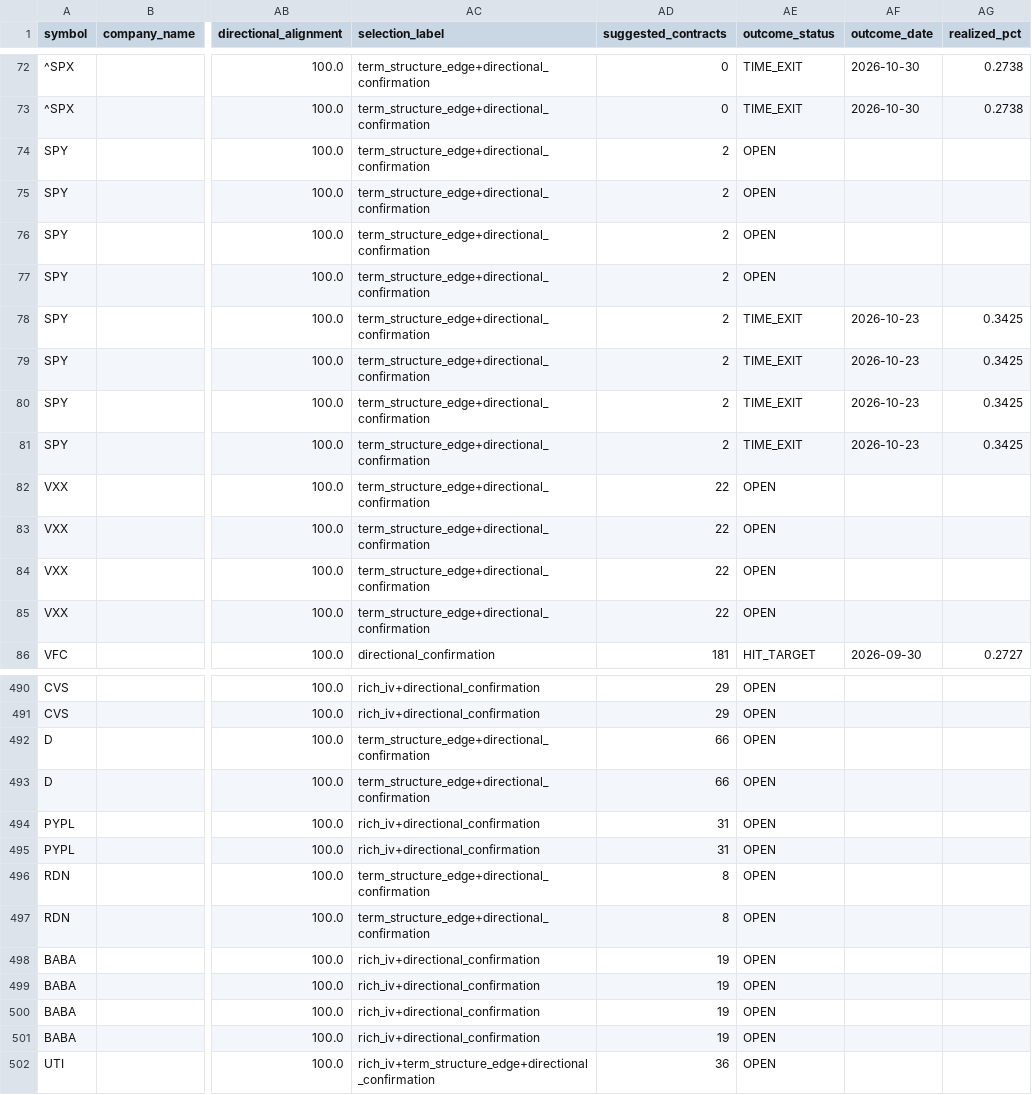
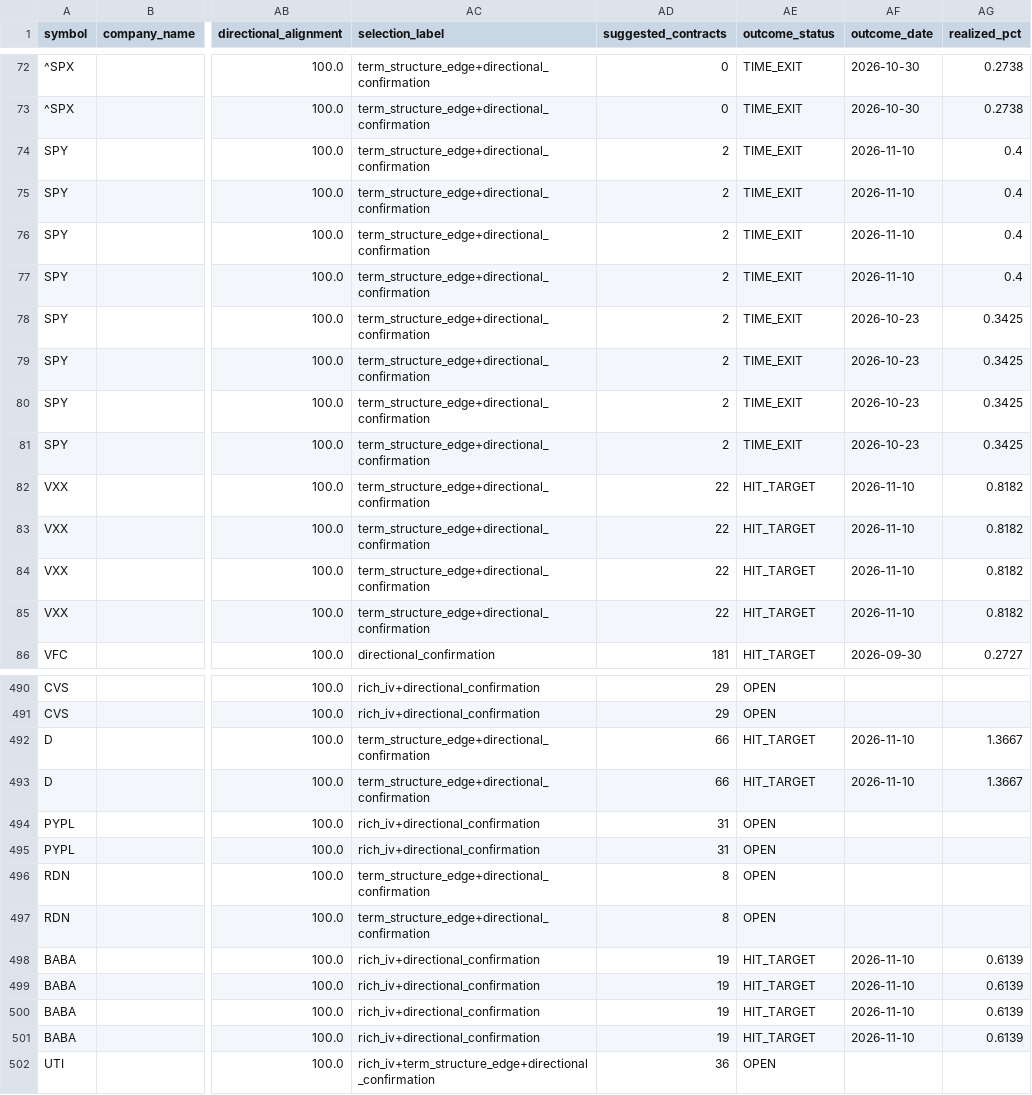
Before and after one commit to coop1st/options-trading-pipeline, a CSV file: data/github_sync/options_ledger/options_recommendation_ledger.csv, drawn as a sheet; only a part is shown, gaps mark what is left out; the diff covers the shown part only; the diff names each change by its address in the sheet, - before the commit and + after, or states it on an @@ line.

```diff
--- a/data/github_sync/options_ledger/options_recommendation_ledger.csv
+++ b/data/github_sync/options_ledger/options_recommendation_ledger.csv
-AE74:AE77 (outcome_status): OPEN
+AE74:AE77 (outcome_status): TIME_EXIT
-AF74:AF77 (outcome_date): (empty)
+AF74:AF77 (outcome_date): 2026-11-10
-AG74:AG77 (realized_pct): (empty)
+AG74:AG77 (realized_pct): 0.4
-AE82:AE85 (outcome_status): OPEN
+AE82:AE85 (outcome_status): HIT_TARGET
-AF82:AF85 (outcome_date): (empty)
+AF82:AF85 (outcome_date): 2026-11-10
-AG82:AG85 (realized_pct): (empty)
+AG82:AG85 (realized_pct): 0.8182
-AE492:AE493 (outcome_status): OPEN
+AE492:AE493 (outcome_status): HIT_TARGET
-AF492:AF493 (outcome_date): (empty)
+AF492:AF493 (outcome_date): 2026-11-10
-AG492:AG493 (realized_pct): (empty)
+AG492:AG493 (realized_pct): 1.3667
-AE498:AE501 (outcome_status): OPEN
+AE498:AE501 (outcome_status): HIT_TARGET
-AF498:AF501 (outcome_date): (empty)
+AF498:AF501 (outcome_date): 2026-11-10
-AG498:AG501 (realized_pct): (empty)
+AG498:AG501 (realized_pct): 0.6139
```
Also changed, not shown: 110 edited cells elsewhere in this file.
